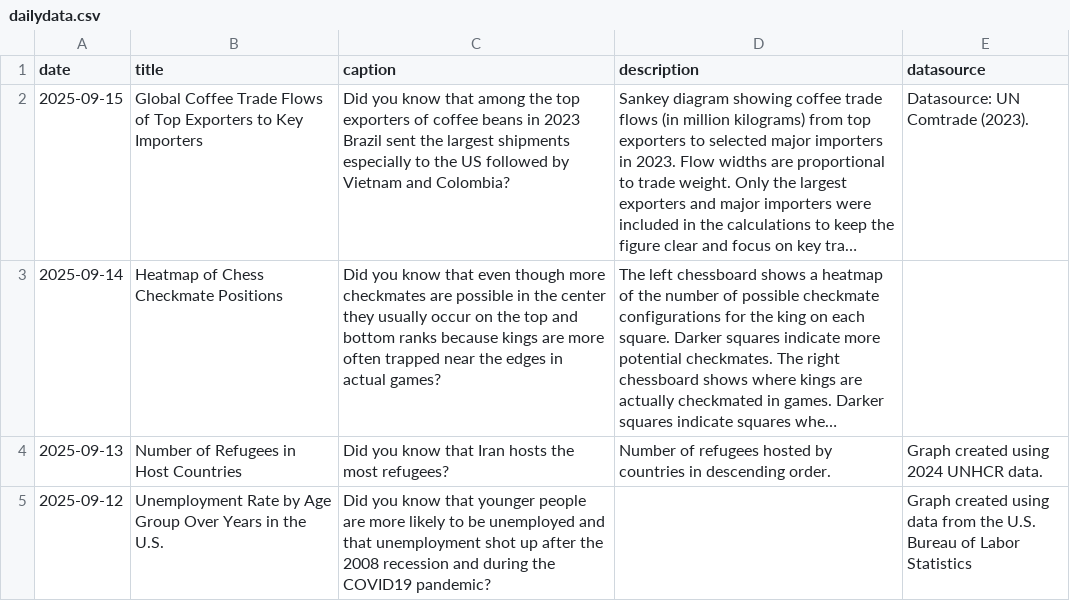
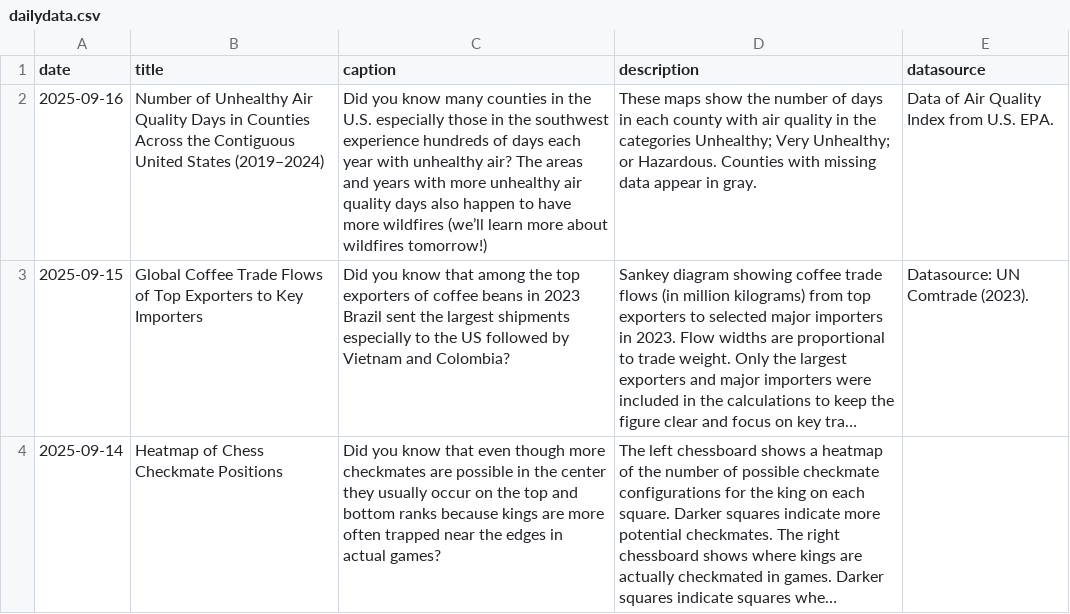
Before and after one commit to contactdailydata-spec/dailydata, a CSV file: dailydata.csv, drawn as a sheet; only a part is shown; the shorter side is filled out with more unchanged rows; long unchanged cells end in …; the diff names each change by its address in the sheet, - before the commit and + after, or states it on an @@ line.

```diff
--- a/dailydata.csv
+++ b/dailydata.csv
+row 2: 2025-09-16 | Number of Unhealthy Air Quality Days in Counties Across the Contiguous United States (2019–2024) | Did you know many counties in the U.S. especially those in the southwest experience hundreds of days each year with unhealthy air? The areas and years with more unhealthy air quality days also happen to have more wildfires (we’ll learn more about wildfires tomorrow!) | These maps show the number of days in each county with air quality in the categories Unhealthy; Very Unhealthy; or Hazardous. Counties with missing data appear in gray. | Data of Air Quality Index from U.S. EPA.
```
Also changed, not shown: 4 other files.
